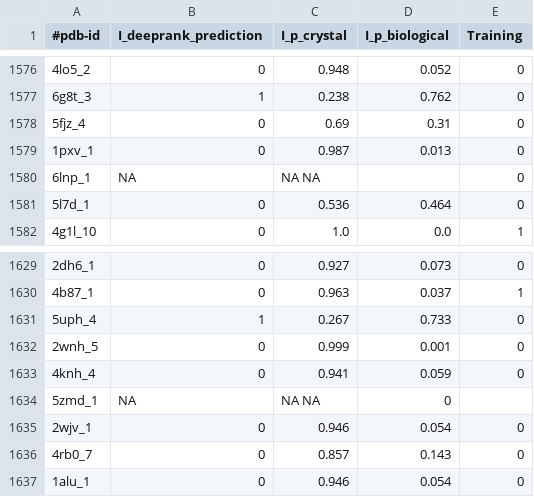
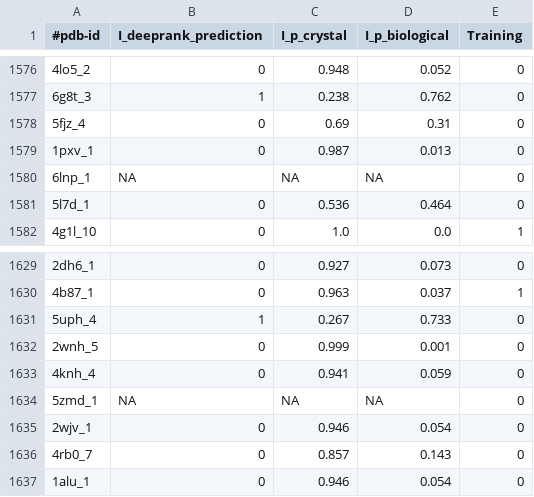
Before and after one commit to haddocking/physiological_homodimers_benchmark, a CSV file: prediction/deeprank/deeprank_prediction_v3.csv, drawn as a sheet; only a part is shown, gaps mark what is left out.

Commit message:
Update deeprank_prediction_v3.csv

```diff
--- a/prediction/deeprank/deeprank_prediction_v3.csv
+++ b/prediction/deeprank/deeprank_prediction_v3.csv
@@ -1579,3 +1579,3 @@
 1pxv_1,0,0.987,0.013,0
-6lnp_1,NA,NA NA,,0
+6lnp_1,NA,NA,NA,0
 5l7d_1,0,0.536,0.464,0
@@ -1633,3 +1633,3 @@
 4knh_4,0,0.941,0.059,0
-5zmd_1,NA,NA NA,0
+5zmd_1,NA,NA,NA,0
 2wjv_1,0,0.946,0.054,0
```
